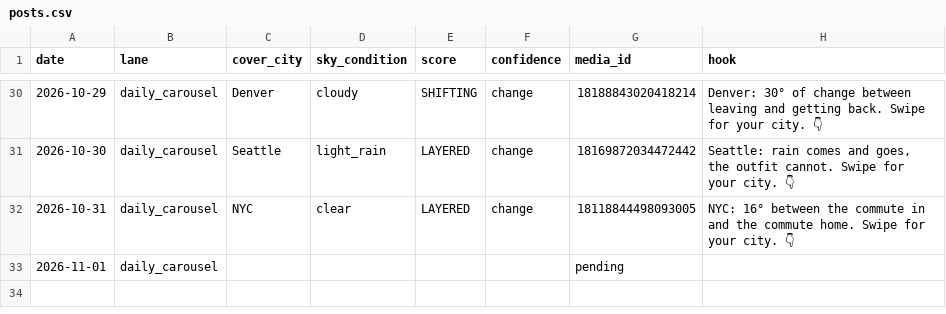
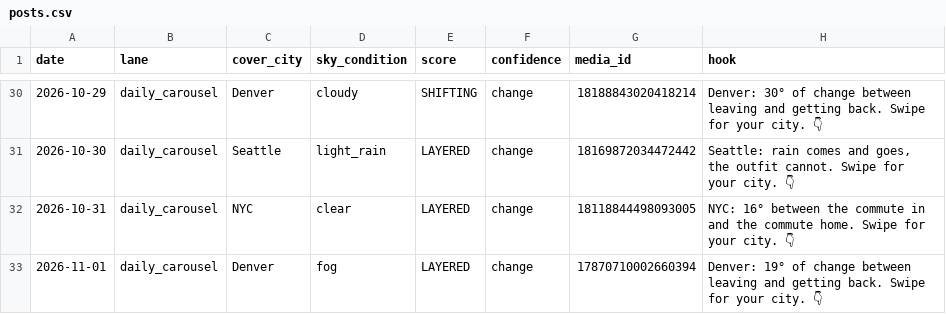
Before and after one commit to sjpeyser/outfit-forecast-cards, a CSV file: posts.csv, drawn as a sheet; only a part is shown, gaps mark what is left out.

Commit message:
posts.csv 2026-11-01

```diff
--- a/posts.csv
+++ b/posts.csv
@@ -32,2 +32,2 @@ date,lane,cover_city,sky_condition,score,confidence,media_id,hook
 2026-10-31,daily_carousel,NYC,clear,LAYERED,change,18118844498093005,NYC: 16° between the commute in and the commute home. Swipe for your city. 👇
-2026-11-01,daily_carousel,,,,,pending,
+2026-11-01,daily_carousel,Denver,fog,LAYERED,change,17870710002660394,Denver: 19° of change between leaving and getting back. Swipe for your city. 👇
```
